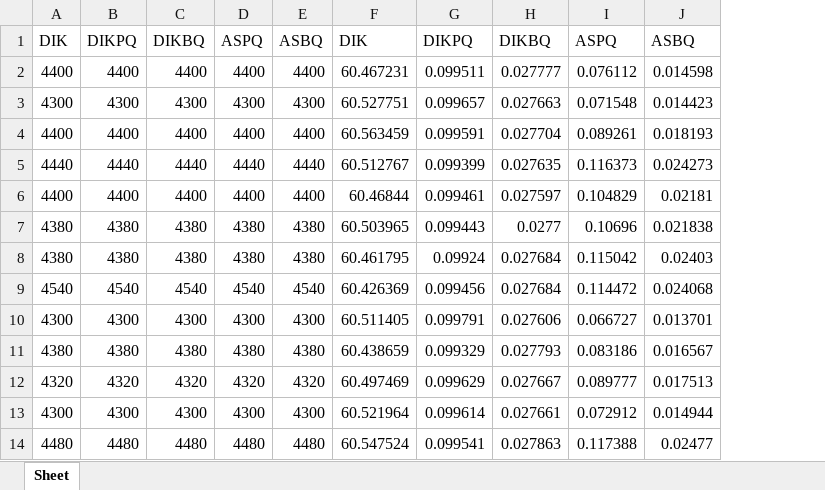
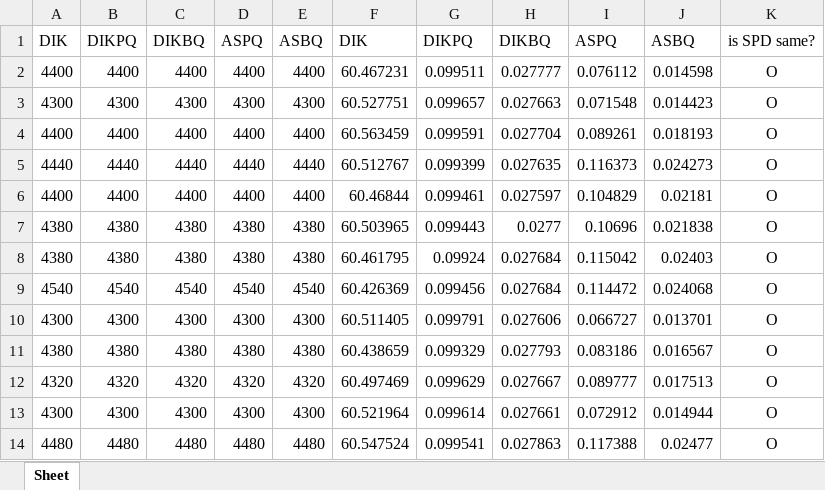
Before and after one commit to altair823/SPA_compare, an Excel workbook: rawdata/excel/100 200x200_dik^dikpq^dikbq^aspq^asbq_sd0.xlsx, sheet Sheet, drawn as a sheet; only a part is shown; values as stored, in another font and other column widths than the file's, no borders; charts and pictures not drawn; the diff names each change by its address in the sheet, - before the commit and + after, or states it on an @@ line.

```diff
--- a/rawdata/excel/100 200x200_dik^dikpq^dikbq^aspq^asbq_sd0.xlsx (sheet Sheet)
+++ b/rawdata/excel/100 200x200_dik^dikpq^dikbq^aspq^asbq_sd0.xlsx (sheet Sheet)
+column K, rows 1-14: is SPD same? | O | O | O | O | O | O | O | O | O | O | O | O | O
```
Also changed, not shown: rawdata/excel/100 200x200_dik^dikpq^dikbq^aspq^asbq_sd2.xlsx, rawdata/excel/100 50x50_dik^dikpq^dikbq^aspq^asbq_sd0.xlsx, 7 other files.
